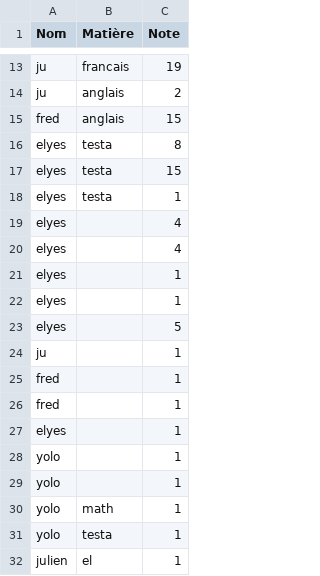
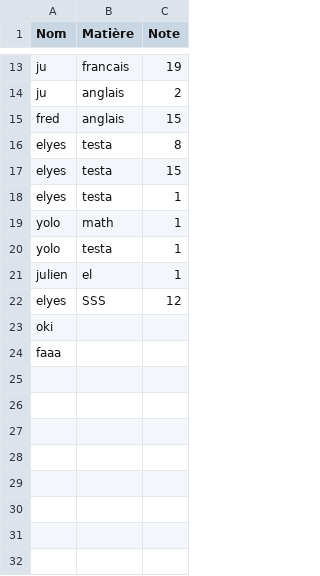
Before and after one commit to Mooodrix/ecoleindirect, a CSV file: etudiants.csv, drawn as a sheet; only a part is shown, gaps mark what is left out; removed rows and columns are numbered as before the commit, all else as after; the diff names each change by its address in the sheet, - before the commit and + after, or states it on an @@ line.

```diff
--- a/etudiants.csv
+++ b/etudiants.csv
-row 19: elyes |  | 4
-row 20: elyes |  | 4
-row 21: elyes |  | 1
-row 22: elyes |  | 1
-row 23: elyes |  | 5
-row 24: ju |  | 1
-row 25: fred |  | 1
-row 26: fred |  | 1
-row 27: elyes |  | 1
-row 28: yolo |  | 1
-row 29: yolo |  | 1
+row 22: elyes | SSS | 12
+row 23: oki
+row 24: faaa
```
Also changed, not shown: utilisateurs.csv, 2 other files.
